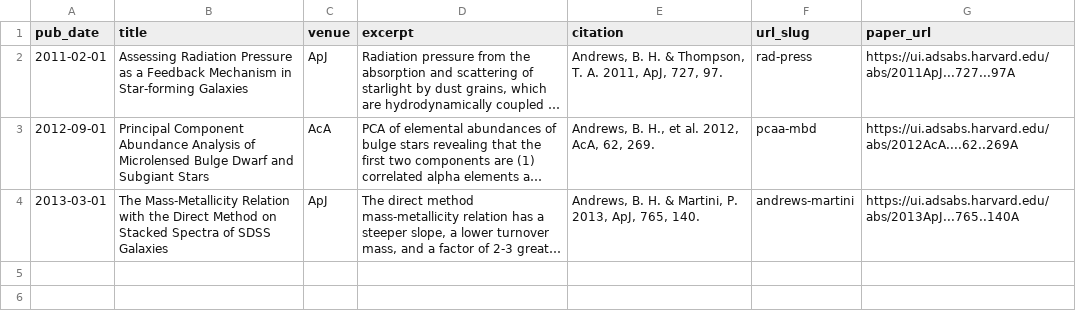
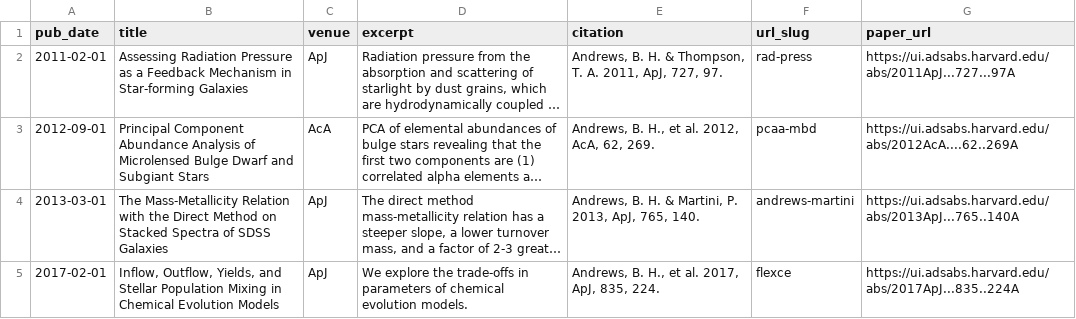
Before and after one commit to bretthandrews/bretthandrews.github.io, a TSV file: markdown_generator/publications.tsv, drawn as a sheet; long unchanged cells end in …; the diff names each change by its address in the sheet, - before the commit and + after, or states it on an @@ line.

Commit message:
adds flexce paper

```diff
--- a/markdown_generator/publications.tsv
+++ b/markdown_generator/publications.tsv
+row 5: 2017-02-01 | Inflow, Outflow, Yields, and Stellar Population Mixing in Chemical Evolution Models | ApJ | We explore the trade-offs in parameters of chemical evolution models. | Andrews, B. H., et al. 2017, ApJ, 835, 224. | flexce | https://ui.adsabs.harvard.edu/abs/2017ApJ...835..224A
```
Also changed, not shown: 1 other file.
